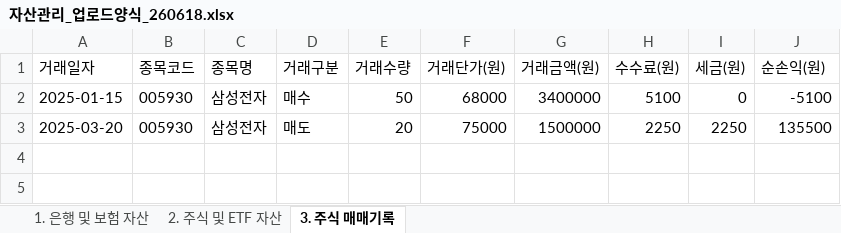
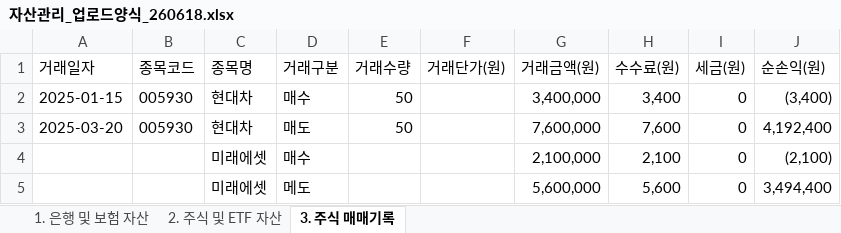
Before and after one commit to jader99-spower/money-dashboard, an Excel workbook: 자산관리_업로드양식_260618.xlsx, sheet 3. 주식 매매기록, drawn as a sheet; values as stored, in another font and other column widths than the file's, no borders; the diff names each change by its address in the sheet, - before the commit and + after, or states it on an @@ line.

```diff
--- a/자산관리_업로드양식_260618.xlsx (sheet 3. 주식 매매기록)
+++ b/자산관리_업로드양식_260618.xlsx (sheet 3. 주식 매매기록)
-C2:C3 (종목명): 삼성전자
+C2:C3 (종목명): 현대차
-F2 (거래단가(원)): 68000
+F2 (거래단가(원)): (empty)
-G2 (거래금액(원)): 3400000
+G2 (거래금액(원)): 3,400,000
-H2 (수수료(원)): 5100
+H2 (수수료(원)): 3,400
-J2 (순손익(원)): -5100
+J2 (순손익(원)): (3,400)
-E3 (거래수량): 20
+E3 (거래수량): 50
-F3 (거래단가(원)): 75000
+F3 (거래단가(원)): (empty)
-G3 (거래금액(원)): 1500000
+G3 (거래금액(원)): 7,600,000
-H3 (수수료(원)): 2250
+H3 (수수료(원)): 7,600
-I3 (세금(원)): 2250
+I3 (세금(원)): 0
-J3 (순손익(원)): 135500
+J3 (순손익(원)): 4,192,400
+row 4:  |  | 미래에셋 | 매수 |  |  | 2,100,000 | 2,100 | 0 | (2,100)
+row 5:  |  | 미래에셋 | 메도 |  |  | 5,600,000 | 5,600 | 0 | 3,494,400
```
Also changed, not shown: sheet 2. 주식 및 ETF 자산, 2 other files.
